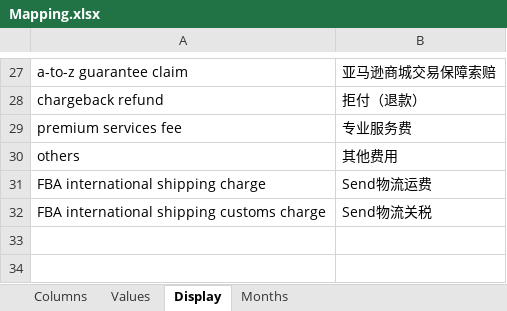
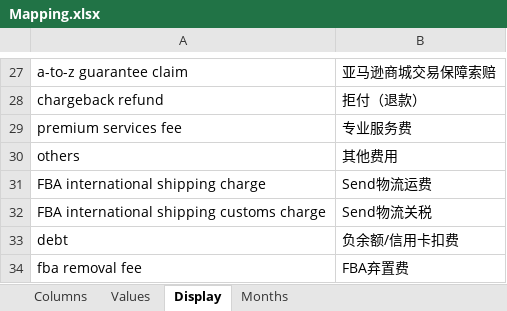
Before and after one commit to xoyolin/amazon-profit-calculator, an Excel workbook: Mapping.xlsx, sheet Display, drawn as a sheet; only a part is shown, gaps mark what is left out; values as stored, in another font and other column widths than the file's, no borders; the diff names each change by its address in the sheet, - before the commit and + after, or states it on an @@ line.

```diff
--- a/Mapping.xlsx (sheet Display)
+++ b/Mapping.xlsx (sheet Display)
+row 33: debt | 负余额/信用卡扣费
+row 34: fba removal fee | FBA弃置费
```
Also changed, not shown: sheet Columns, sheet Values.
